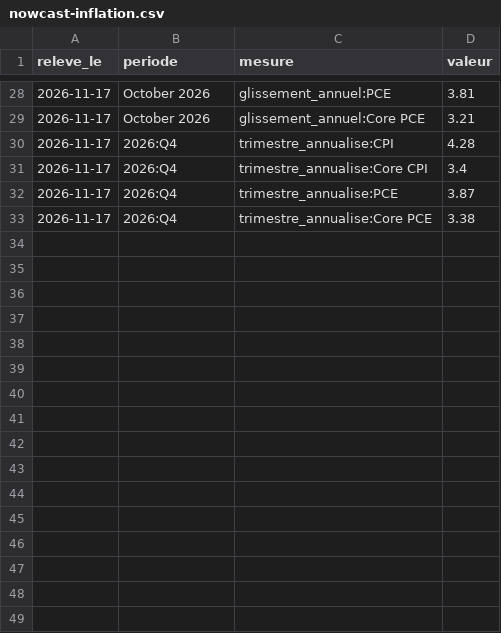
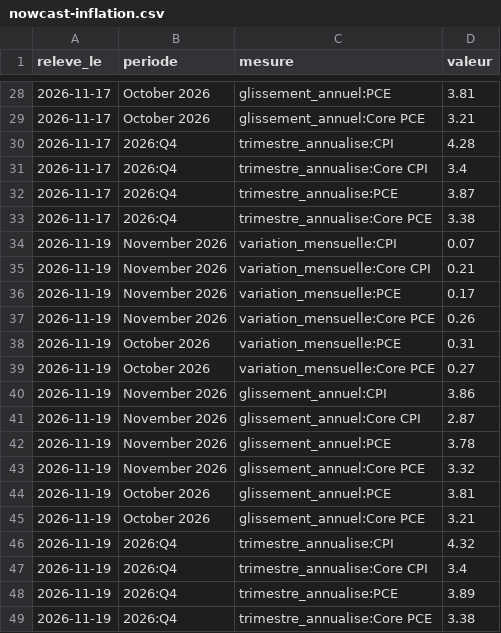
Before and after one commit to Othman-Benbrahim/metac-bot-template, a CSV file: registre/nowcast-inflation.csv, drawn as a sheet; only a part is shown, gaps mark what is left out.

Commit message:
registre : nowcast d'inflation du 2026-11-19

```diff
--- a/registre/nowcast-inflation.csv
+++ b/registre/nowcast-inflation.csv
@@ -33 +33,17 @@ releve_le,periode,mesure,valeur
 2026-11-17,2026:Q4,trimestre_annualise:Core PCE,3.38
+2026-11-19,November 2026,variation_mensuelle:CPI,0.07
+2026-11-19,November 2026,variation_mensuelle:Core CPI,0.21
+2026-11-19,November 2026,variation_mensuelle:PCE,0.17
+2026-11-19,November 2026,variation_mensuelle:Core PCE,0.26
+2026-11-19,October 2026,variation_mensuelle:PCE,0.31
+2026-11-19,October 2026,variation_mensuelle:Core PCE,0.27
+2026-11-19,November 2026,glissement_annuel:CPI,3.86
+2026-11-19,November 2026,glissement_annuel:Core CPI,2.87
+2026-11-19,November 2026,glissement_annuel:PCE,3.78
+2026-11-19,November 2026,glissement_annuel:Core PCE,3.32
+2026-11-19,October 2026,glissement_annuel:PCE,3.81
+2026-11-19,October 2026,glissement_annuel:Core PCE,3.21
+2026-11-19,2026:Q4,trimestre_annualise:CPI,4.32
+2026-11-19,2026:Q4,trimestre_annualise:Core CPI,3.4
+2026-11-19,2026:Q4,trimestre_annualise:PCE,3.89
+2026-11-19,2026:Q4,trimestre_annualise:Core PCE,3.38
```
